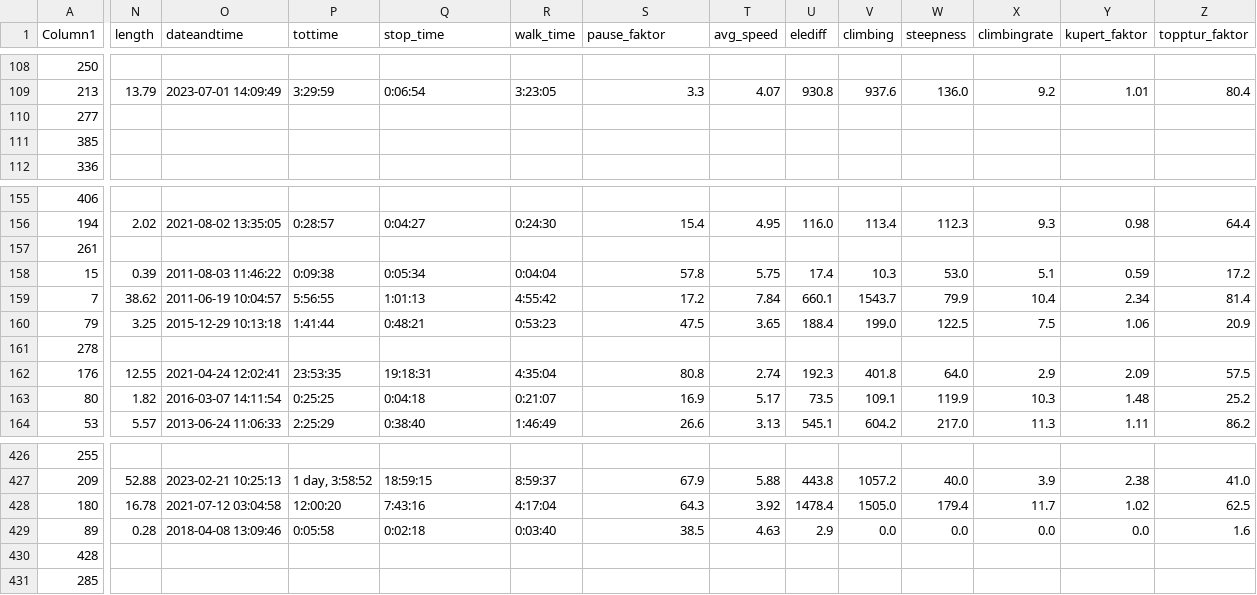
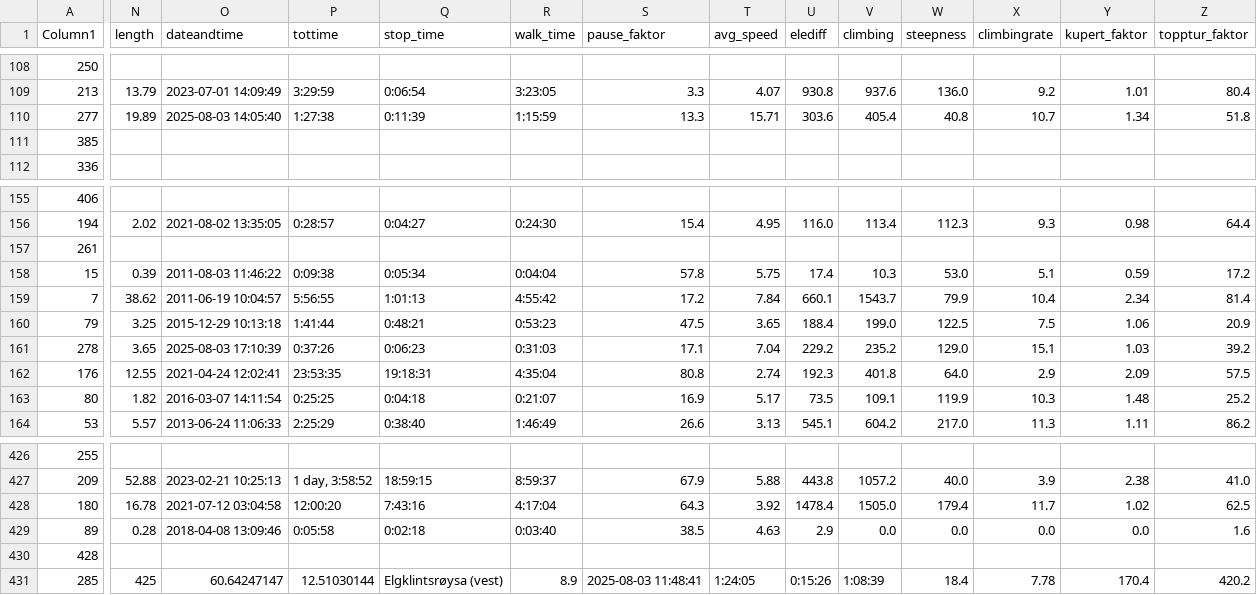
Before and after one commit to gjermv/potato, a CSV file: sccs/gpx/res/kommunetopplisteV3.csv, drawn as a sheet; only a part is shown, gaps mark what is left out; the diff covers the shown part only; the diff names each change by its address in the sheet, - before the commit and + after, or states it on an @@ line.

Commit message:
Update kommunetopplisteV3.csv
Oppdatert 3 kommunetopper med GPS data

```diff
--- a/sccs/gpx/res/kommunetopplisteV3.csv
+++ b/sccs/gpx/res/kommunetopplisteV3.csv
-N110 (length): (empty)
+N110 (length): 19.89
-O110 (dateandtime): (empty)
+O110 (dateandtime): 2025-08-03 14:05:40
-P110 (tottime): (empty)
+P110 (tottime): 1:27:38
-Q110 (stop_time): (empty)
+Q110 (stop_time): 0:11:39
-R110 (walk_time): (empty)
+R110 (walk_time): 1:15:59
-S110 (pause_faktor): (empty)
+S110 (pause_faktor): 13.3
-T110 (avg_speed): (empty)
+T110 (avg_speed): 15.71
-U110 (elediff): (empty)
+U110 (elediff): 303.6
-V110 (climbing): (empty)
+V110 (climbing): 405.4
-W110 (steepness): (empty)
+W110 (steepness): 40.8
-X110 (climbingrate): (empty)
+X110 (climbingrate): 10.7
-Y110 (kupert_faktor): (empty)
+Y110 (kupert_faktor): 1.34
-Z110 (topptur_faktor): (empty)
+Z110 (topptur_faktor): 51.8
-N161 (length): (empty)
+N161 (length): 3.65
-O161 (dateandtime): (empty)
+O161 (dateandtime): 2025-08-03 17:10:39
-P161 (tottime): (empty)
+P161 (tottime): 0:37:26
-Q161 (stop_time): (empty)
+Q161 (stop_time): 0:06:23
-R161 (walk_time): (empty)
+R161 (walk_time): 0:31:03
-S161 (pause_faktor): (empty)
+S161 (pause_faktor): 17.1
-T161 (avg_speed): (empty)
+T161 (avg_speed): 7.04
-U161 (elediff): (empty)
+U161 (elediff): 229.2
-V161 (climbing): (empty)
+V161 (climbing): 235.2
-W161 (steepness): (empty)
+W161 (steepness): 129.0
-X161 (climbingrate): (empty)
+X161 (climbingrate): 15.1
-Y161 (kupert_faktor): (empty)
+Y161 (kupert_faktor): 1.03
-Z161 (topptur_faktor): (empty)
+Z161 (topptur_faktor): 39.2
-N431 (length): (empty)
+N431 (length): 425
-O431 (dateandtime): (empty)
+O431 (dateandtime): 60.64247147
-P431 (tottime): (empty)
+P431 (tottime): 12.51030144
-Q431 (stop_time): (empty)
+Q431 (stop_time): Elgklintsrøysa (vest)
-R431 (walk_time): (empty)
+R431 (walk_time): 8.9
-S431 (pause_faktor): (empty)
+S431 (pause_faktor): 2025-08-03 11:48:41
-T431 (avg_speed): (empty)
+T431 (avg_speed): 1:24:05
-U431 (elediff): (empty)
+U431 (elediff): 0:15:26
-V431 (climbing): (empty)
+V431 (climbing): 1:08:39
-W431 (steepness): (empty)
+W431 (steepness): 18.4
-X431 (climbingrate): (empty)
+X431 (climbingrate): 7.78
-Y431 (kupert_faktor): (empty)
+Y431 (kupert_faktor): 170.4
-Z431 (topptur_faktor): (empty)
+Z431 (topptur_faktor): 420.2
```
Also changed, not shown: 34 edited cells elsewhere in this file.
